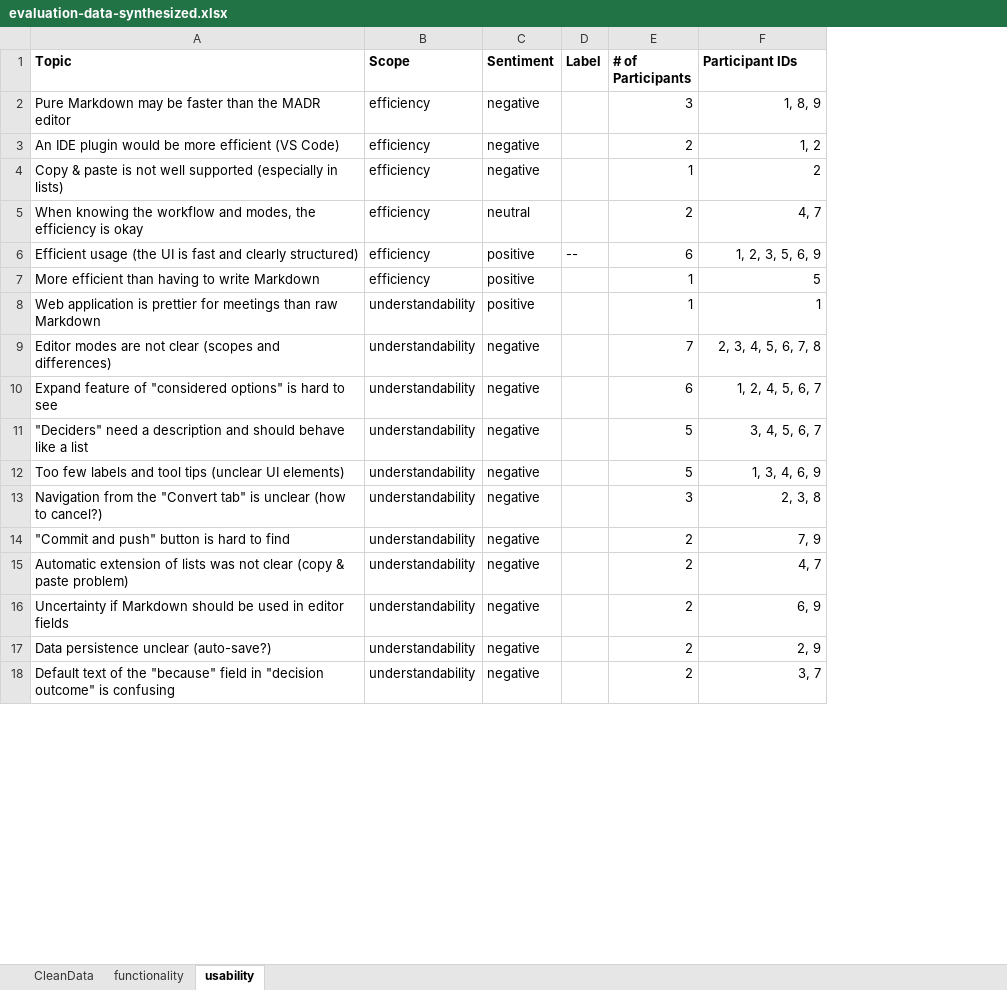
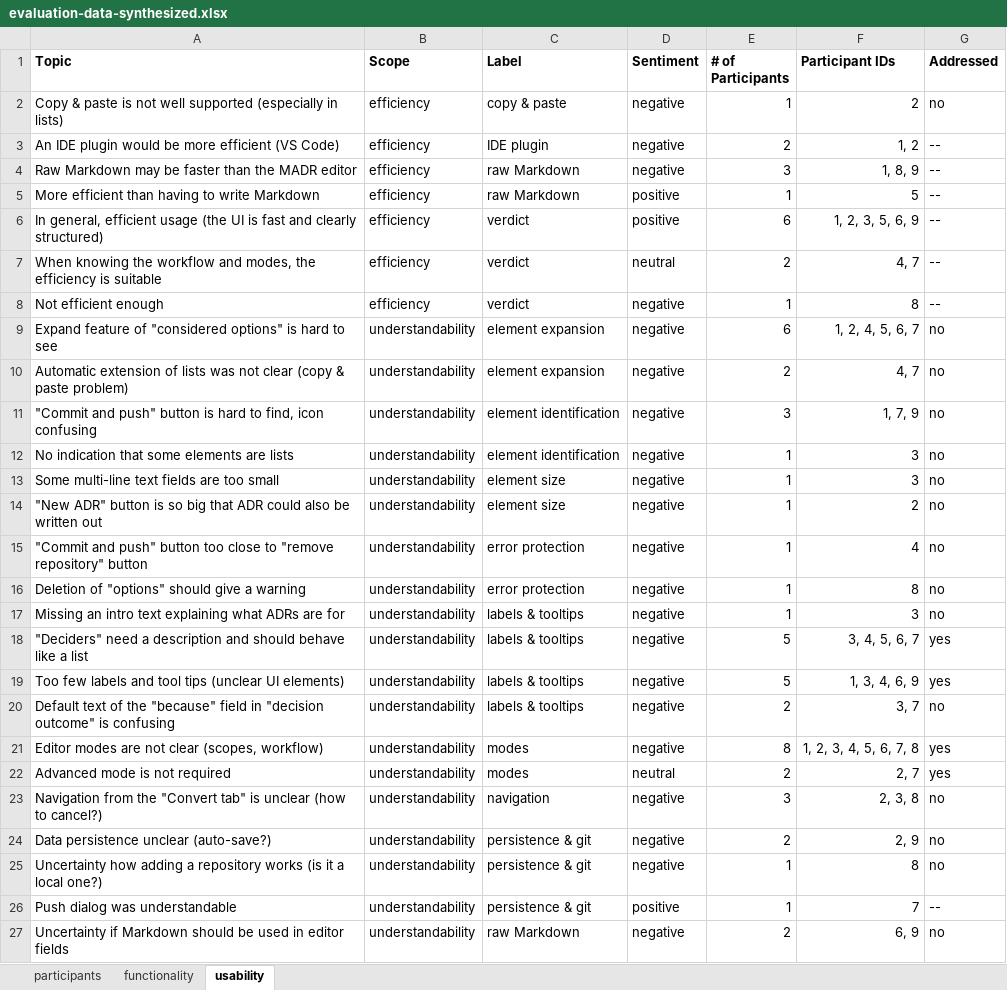
Before and after one commit to adr/adr-manager, an Excel workbook: docs/evaluation/user-study/analysis/evaluation-data-synthesized.xlsx, sheet usability, drawn as a sheet; only a part is shown; values as stored, in another font and other column widths than the file's, no borders; removed rows and columns are numbered as before the commit, all else as after; the diff covers the shown part only; the diff names each change by its address in the sheet, - before the commit and + after, or states it on an @@ line.

```diff
--- a/docs/evaluation/user-study/analysis/evaluation-data-synthesized.xlsx (sheet usability)
+++ b/docs/evaluation/user-study/analysis/evaluation-data-synthesized.xlsx (sheet usability)
-sheet tab: CleanData
+sheet tab: participants
+column C (Label), row 3: IDE plugin; row 5: raw Markdown; row 9: element expansion; rows 18-19: labels & tooltips | labels & tooltips; rows 23-24: navigation | persistence & git; row 27: raw Markdown
-column D (Label), empty
+column G (Addressed), row 3: --; row 5: --; row 9: no; rows 18-19: yes | yes; rows 23-24: no | no; row 27: no
-row 2: Pure Markdown may be faster than the MADR editor | efficiency | negative |  | 3 | 1, 8, 9
@@ row 4 moved to row 2: Copy & paste is not well supported (espe… @@
-row 5: When knowing the workflow and modes, the efficiency is okay | efficiency | neutral |  | 2 | 4, 7
-row 6: Efficient usage (the UI is fast and clearly structured) | efficiency | positive | -- | 6 | 1, 2, 3, 5, 6, 9
+row 4: Raw Markdown may be faster than the MADR editor | efficiency | raw Markdown | negative | 3 | 1, 8, 9 | --
-row 8: Web application is prettier for meetings than raw Markdown | understandability | positive |  | 1 | 1
-row 9: Editor modes are not clear (scopes and differences) | understandability | negative |  | 7 | 2, 3, 4, 5, 6, 7, 8
+row 6: In general, efficient usage (the UI is fast and clearly structured) | efficiency | verdict | positive | 6 | 1, 2, 3, 5, 6, 9 | --
+row 7: When knowing the workflow and modes, the efficiency is suitable | efficiency | verdict | neutral | 2 | 4, 7 | --
+row 8: Not efficient enough | efficiency | verdict | negative | 1 | 8 | --
@@ row 15 moved to row 10: Automatic extension of lists was not cle… @@
+row 11: "Commit and push" button is hard to find, icon confusing | understandability | element identification | negative | 3 | 1, 7, 9 | no
@@ row 25 moved to row 12: No indication that some elements are lis… @@
@@ row 21 moved to row 13: Some multi-line text fields are too smal… @@
@@ row 27 moved to row 14: "New ADR" button is so big that ADR coul… @@
@@ row 22 moved to row 15: "Commit and push" button too close to "r… @@
@@ row 24 moved to row 16: Deletion of "options" should give a warn… @@
@@ row 19 moved to row 17: Missing an intro text explaining what AD… @@
@@ row 18 moved to row 20: Default text of the "because" field in "… @@
+row 21: Editor modes are not clear (scopes, workflow) | understandability | modes | negative | 8 | 1, 2, 3, 4, 5, 6, 7, 8 | yes
@@ row 28 moved to row 22: Advanced mode is not required @@
-A24 (Topic): "Commit and push" button is hard to find
+A24 (Topic): Data persistence unclear (auto-save?)
-F24 (Participant IDs): 7, 9
+F24 (Participant IDs): 2, 9
@@ row 20 moved to row 25: Uncertainty how adding a repository work… @@
@@ row 31 moved to row 26: Push dialog was understandable @@
-row 17: Data persistence unclear (auto-save?) | understandability | negative |  | 2 | 2, 9
```
Also changed, not shown: 2 added rows, 2 removed rows and 2 edited cells elsewhere in this sheet, sheet participants, sheet functionality, formulas that keep their value, 5 other files.
